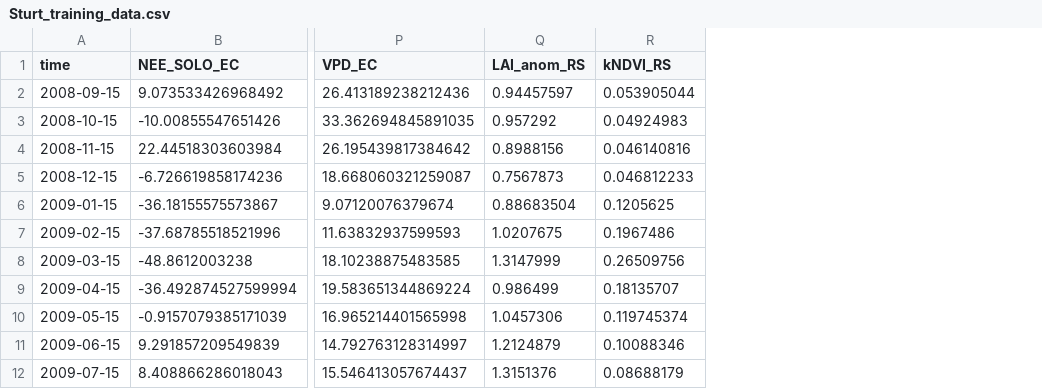
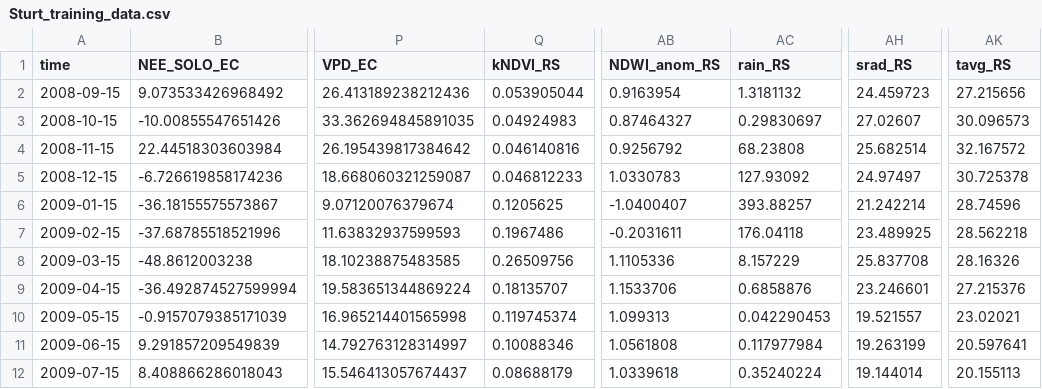
Before and after one commit to cbur24/NEE_modelling, a CSV file: results/training_data/Sturt_training_data.csv, drawn as a sheet; only a part is shown, gaps mark what is left out; removed rows and columns are numbered as before the commit, all else as after; the diff names each change by its address in the sheet, - before the commit and + after, or states it on an @@ line.

```diff
--- a/results/training_data/Sturt_training_data.csv
+++ b/results/training_data/Sturt_training_data.csv
-column Q (LAI_anom_RS), rows 2-12: 0.94457597 | 0.957292 | 0.8988156 | 0.7567873 | 0.88683504 | 1.0207675 | 1.3147999 | 0.986499 | 1.0457306 | 1.2124879 | 1.3151376
+column AB (NDWI_anom_RS), rows 2-12: 0.9163954 | 0.87464327 | 0.9256792 | 1.0330783 | -1.0400407 | -0.2031611 | 1.1105336 | 1.1533706 | 1.099313 | 1.0561808 | 1.0339618
+column AC (rain_RS), rows 2-12: 1.3181132 | 0.29830697 | 68.23808 | 127.93092 | 393.88257 | 176.04118 | 8.157229 | 0.6858876 | 0.042290453 | 0.117977984 | 0.35240224
+column AH (srad_RS), rows 2-12: 24.459723 | 27.02607 | 25.682514 | 24.97497 | 21.242214 | 23.489925 | 25.837708 | 23.246601 | 19.521557 | 19.263199 | 19.144014
+column AK (tavg_RS), rows 2-12: 27.215656 | 30.096573 | 32.167572 | 30.725378 | 28.74596 | 28.562218 | 28.16326 | 27.215376 | 23.02021 | 20.597641 | 20.155113
```
Also changed, not shown: results/training_data/Alice_training_data.csv, results/training_data/Calpe_training_data.csv, 48 other files.
